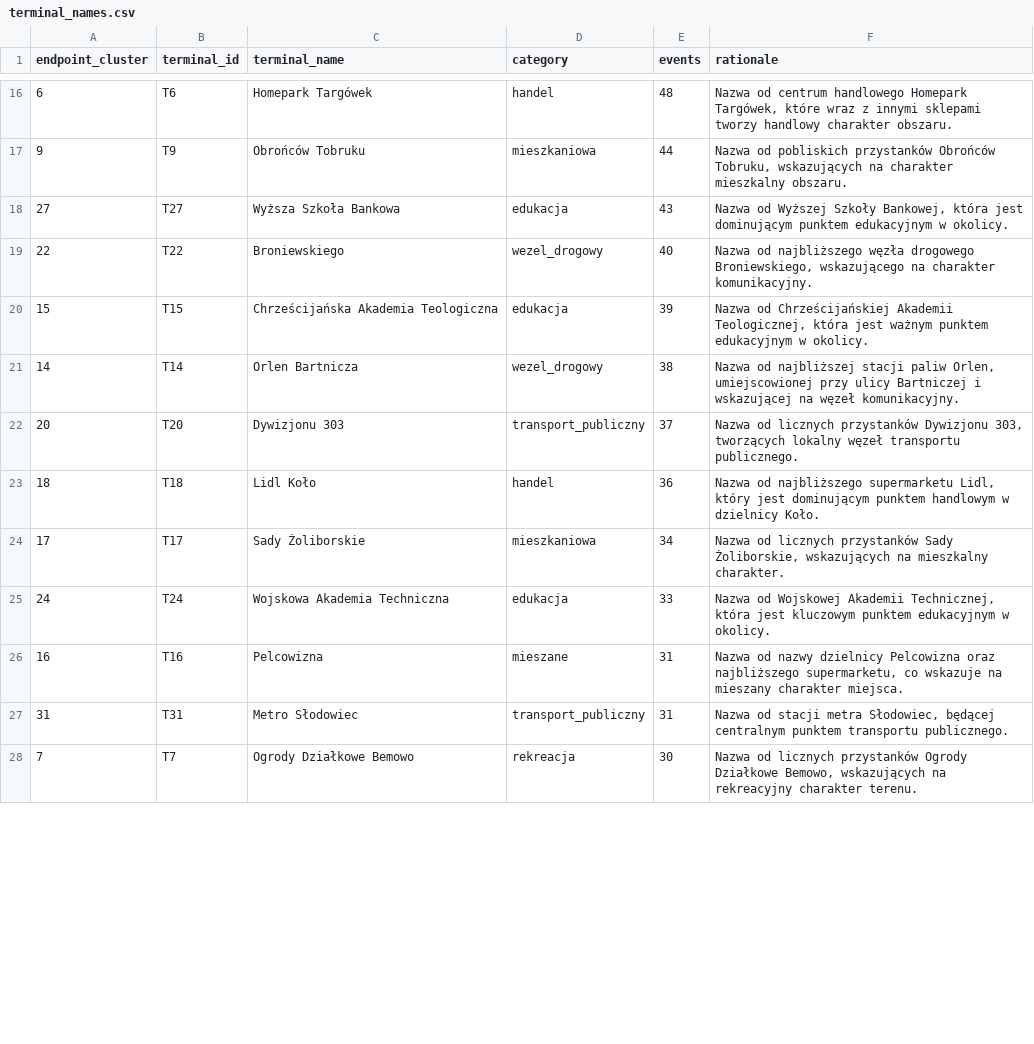
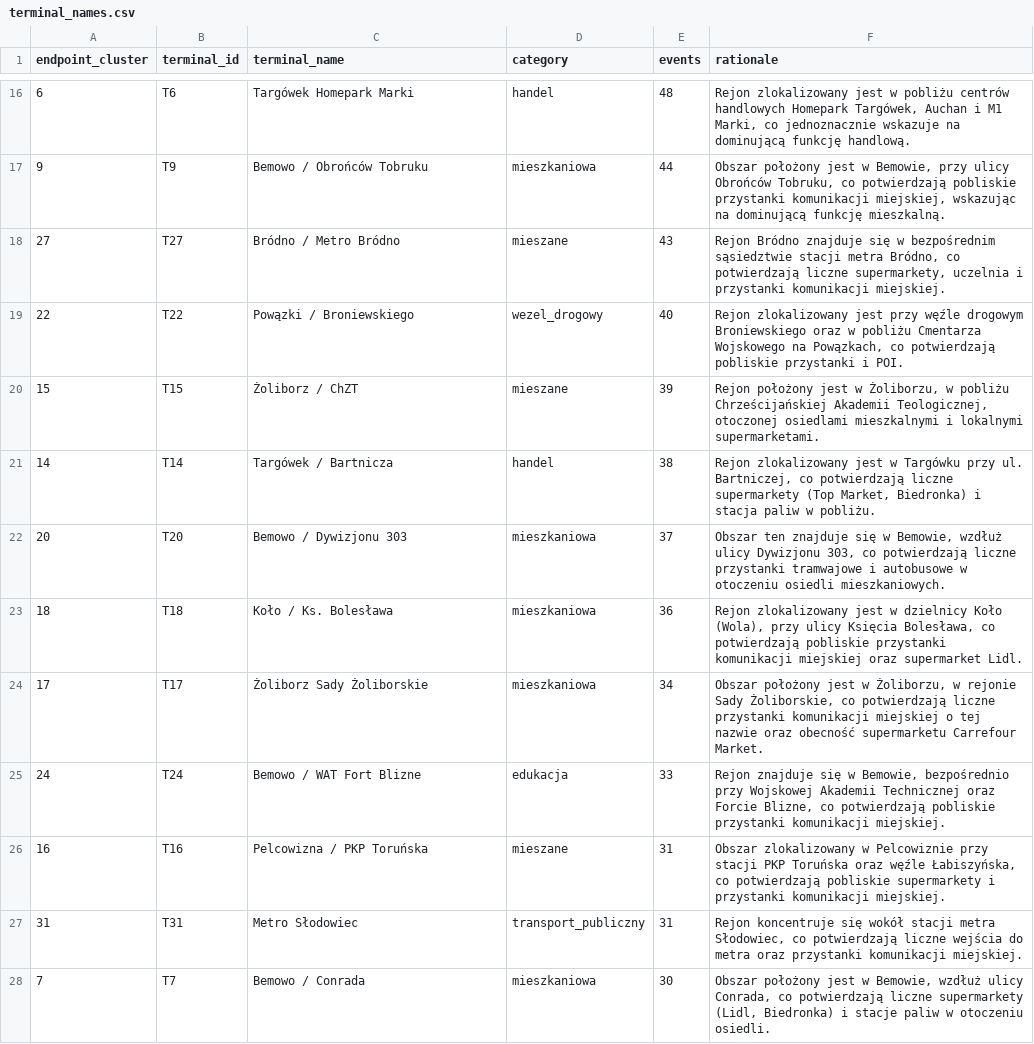
Before and after one commit to Michal-Iwicki/TrafficMatrix, a CSV file: terminal_names.csv, drawn as a sheet; only a part is shown, gaps mark what is left out; the diff covers the shown part only.

Commit message:
edit of llm naming terminals

```diff
--- a/terminal_names.csv
+++ b/terminal_names.csv
@@ -16,13 +16,13 @@
-6,T6,Homepark Targówek,handel,48,"Nazwa od centrum handlowego Homepark Targówek, które wraz z innymi sklepami tworzy handlowy charakter obszaru."
-9,T9,Obrońców Tobruku,mieszkaniowa,44,"Nazwa od pobliskich przystanków Obrońców Tobruku, wskazujących na charakter mieszkalny obszaru."
-27,T27,Wyższa Szkoła Bankowa,edukacja,43,"Nazwa od Wyższej Szkoły Bankowej, która jest dominującym punktem edukacyjnym w okolicy."
-22,T22,Broniewskiego,wezel_drogowy,40,"Nazwa od najbliższego węzła drogowego Broniewskiego, wskazującego na charakter komunikacyjny."
-15,T15,Chrześcijańska Akademia Teologiczna,edukacja,39,"Nazwa od Chrześcijańskiej Akademii Teologicznej, która jest ważnym punktem edukacyjnym w okolicy."
-14,T14,Orlen Bartnicza,wezel_drogowy,38,"Nazwa od najbliższej stacji paliw Orlen, umiejscowionej przy ulicy Bartniczej i wskazującej na węzeł komunikacyjny."
-20,T20,Dywizjonu 303,transport_publiczny,37,"Nazwa od licznych przystanków Dywizjonu 303, tworzących lokalny węzeł transportu publicznego."
-18,T18,Lidl Koło,handel,36,"Nazwa od najbliższego supermarketu Lidl, który jest dominującym punktem handlowym w dzielnicy Koło."
-17,T17,Sady Żoliborskie,mieszkaniowa,34,"Nazwa od licznych przystanków Sady Żoliborskie, wskazujących na mieszkalny charakter."
-24,T24,Wojskowa Akademia Techniczna,edukacja,33,"Nazwa od Wojskowej Akademii Technicznej, która jest kluczowym punktem edukacyjnym w okolicy."
-16,T16,Pelcowizna,mieszane,31,"Nazwa od nazwy dzielnicy Pelcowizna oraz najbliższego supermarketu, co wskazuje na mieszany charakter miejsca."
-31,T31,Metro Słodowiec,transport_publiczny,31,"Nazwa od stacji metra Słodowiec, będącej centralnym punktem transportu publicznego."
-7,T7,Ogrody Działkowe Bemowo,rekreacja,30,"Nazwa od licznych przystanków Ogrody Działkowe Bemowo, wskazujących na rekreacyjny charakter terenu."
+6,T6,Targówek Homepark Marki,handel,48,"Rejon zlokalizowany jest w pobliżu centrów handlowych Homepark Targówek, Auchan i M1 Marki, co jednoznacznie wskazuje na dominującą funkcję handlową."
+9,T9,Bemowo / Obrońców Tobruku,mieszkaniowa,44,"Obszar położony jest w Bemowie, przy ulicy Obrońców Tobruku, co potwierdzają pobliskie przystanki komunikacji miejskiej, wskazując na dominującą funkcję mieszkalną."
+27,T27,Bródno / Metro Bródno,mieszane,43,"Rejon Bródno znajduje się w bezpośrednim sąsiedztwie stacji metra Bródno, co potwierdzają liczne supermarkety, uczelnia i przystanki komunikacji miejskiej."
+22,T22,Powązki / Broniewskiego,wezel_drogowy,40,"Rejon zlokalizowany jest przy węźle drogowym Broniewskiego oraz w pobliżu Cmentarza Wojskowego na Powązkach, co potwierdzają pobliskie przystanki i POI."
+15,T15,Żoliborz / ChZT,mieszane,39,"Rejon położony jest w Żoliborzu, w pobliżu Chrześcijańskiej Akademii Teologicznej, otoczonej osiedlami mieszkalnymi i lokalnymi supermarketami."
+14,T14,Targówek / Bartnicza,handel,38,"Rejon zlokalizowany jest w Targówku przy ul. Bartniczej, co potwierdzają liczne supermarkety (Top Market, Biedronka) i stacja paliw w pobliżu."
+20,T20,Bemowo / Dywizjonu 303,mieszkaniowa,37,"Obszar ten znajduje się w Bemowie, wzdłuż ulicy Dywizjonu 303, co potwierdzają liczne przystanki tramwajowe i autobusowe w otoczeniu osiedli mieszkaniowych."
+18,T18,Koło / Ks. Bolesława,mieszkaniowa,36,"Rejon zlokalizowany jest w dzielnicy Koło (Wola), przy ulicy Księcia Bolesława, co potwierdzają pobliskie przystanki komunikacji miejskiej oraz supermarket Lidl."
+17,T17,Żoliborz Sady Żoliborskie,mieszkaniowa,34,"Obszar położony jest w Żoliborzu, w rejonie Sady Żoliborskie, co potwierdzają liczne przystanki komunikacji miejskiej o tej nazwie oraz obecność supermarketu Carrefour Market."
+24,T24,Bemowo / WAT Fort Blizne,edukacja,33,"Rejon znajduje się w Bemowie, bezpośrednio przy Wojskowej Akademii Technicznej oraz Forcie Blizne, co potwierdzają pobliskie przystanki komunikacji miejskiej."
+16,T16,Pelcowizna / PKP Toruńska,mieszane,31,"Obszar zlokalizowany w Pelcowiznie przy stacji PKP Toruńska oraz węźle Łabiszyńska, co potwierdzają pobliskie supermarkety i przystanki komunikacji miejskiej."
+31,T31,Metro Słodowiec,transport_publiczny,31,"Rejon koncentruje się wokół stacji metra Słodowiec, co potwierdzają liczne wejścia do metra oraz przystanki komunikacji miejskiej."
+7,T7,Bemowo / Conrada,mieszkaniowa,30,"Obszar położony jest w Bemowie, wzdłuż ulicy Conrada, co potwierdzają liczne supermarkety (Lidl, Biedronka) i stacje paliw w otoczeniu osiedli."
```
Also changed, not shown: 43 edited cells elsewhere in this file, 1 other file.
